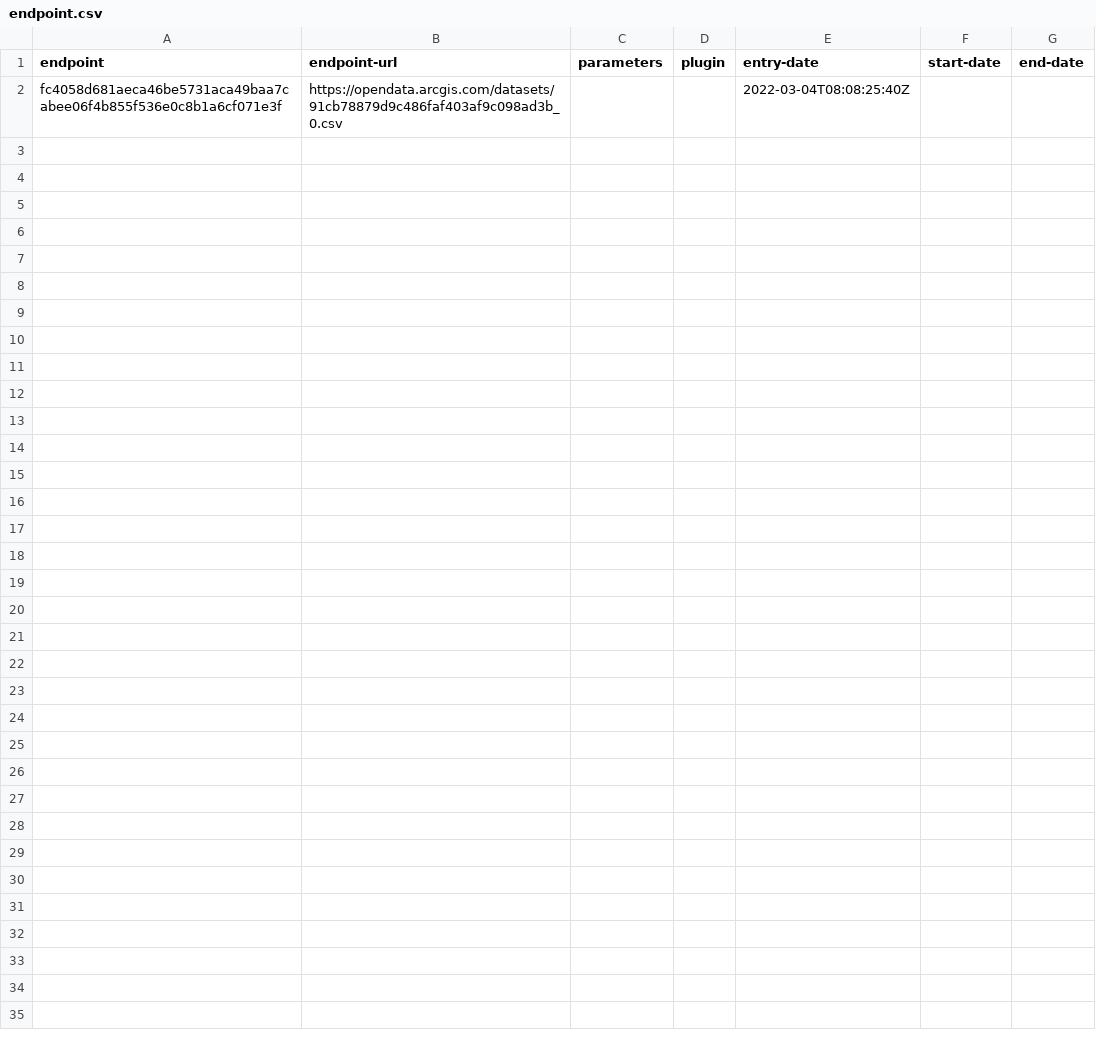
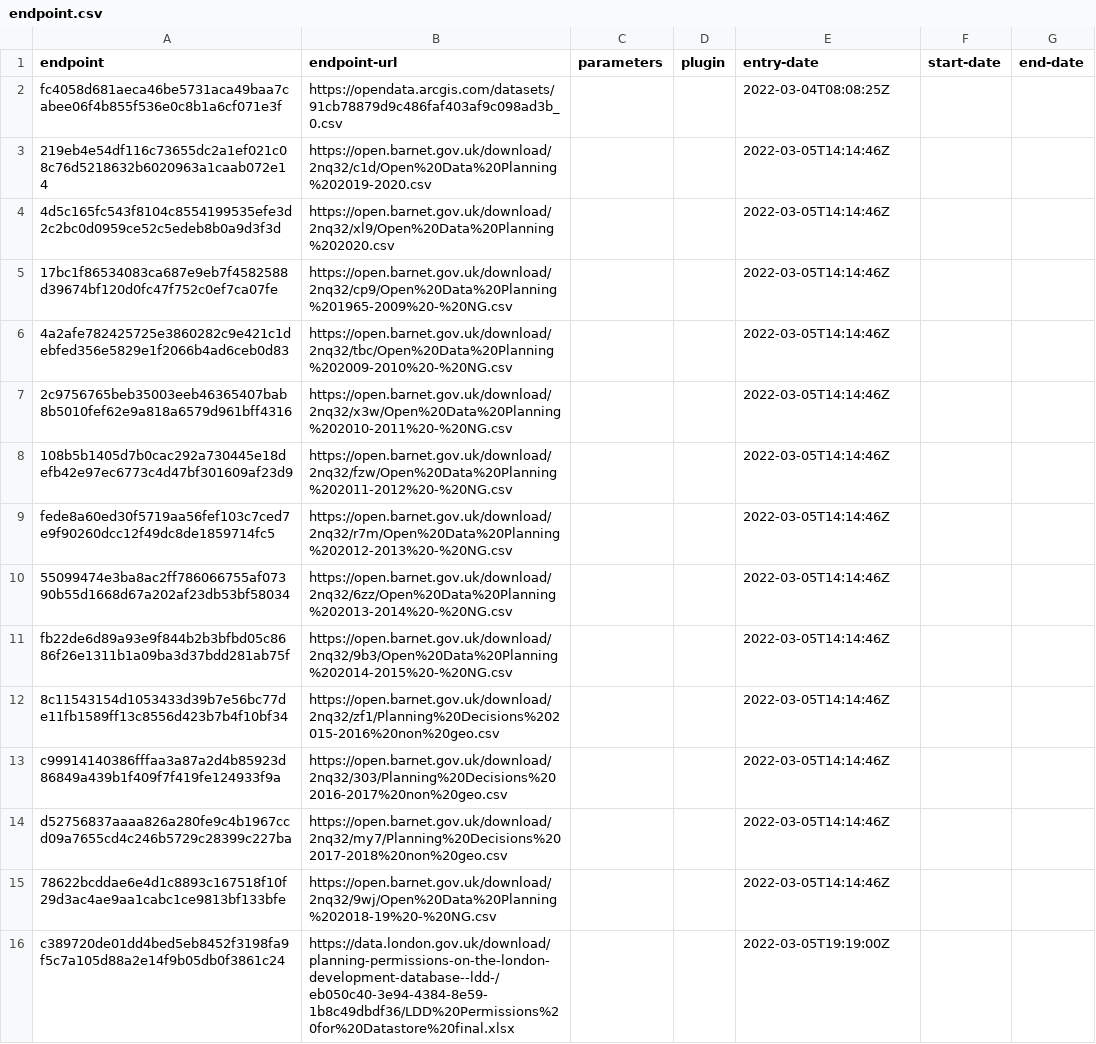
Before and after one commit to digital-land/planning-application-collection, a CSV file: collection/endpoint.csv, drawn as a sheet.

```diff
--- a/collection/endpoint.csv
+++ b/collection/endpoint.csv
@@ -1,2 +1,16 @@
 endpoint,endpoint-url,parameters,plugin,entry-date,start-date,end-date
-fc4058d681aeca46be5731aca49baa7cabee06f4b855f536e0c8b1a6cf071e3f,https://opendata.arcgis.com/datasets/91cb78879d9c486faf403af9c098ad3b_0.csv,,,2022-03-04T08:08:25:40Z,,
+fc4058d681aeca46be5731aca49baa7cabee06f4b855f536e0c8b1a6cf071e3f,https://opendata.arcgis.com/datasets/91cb78879d9c486faf403af9c098ad3b_0.csv,,,2022-03-04T08:08:25Z,,
+219eb4e54df116c73655dc2a1ef021c08c76d5218632b6020963a1caab072e14,https://open.barnet.gov.uk/download/2nq32/c1d/Open%20Data%20Planning%202019-2020.csv,,,2022-03-05T14:14:46Z,,
+4d5c165fc543f8104c8554199535efe3d2c2bc0d0959ce52c5edeb8b0a9d3f3d,https://open.barnet.gov.uk/download/2nq32/xl9/Open%20Data%20Planning%202020.csv,,,2022-03-05T14:14:46Z,,
+17bc1f86534083ca687e9eb7f4582588d39674bf120d0fc47f752c0ef7ca07fe,https://open.barnet.gov.uk/download/2nq32/cp9/Open%20Data%20Planning%201965-2009%20-%20NG.csv,,,2022-03-05T14:14:46Z,,
+4a2afe782425725e3860282c9e421c1debfed356e5829e1f2066b4ad6ceb0d83,https://open.barnet.gov.uk/download/2nq32/tbc/Open%20Data%20Planning%202009-2010%20-%20NG.csv,,,2022-03-05T14:14:46Z,,
+2c9756765beb35003eeb46365407bab8b5010fef62e9a818a6579d961bff4316,https://open.barnet.gov.uk/download/2nq32/x3w/Open%20Data%20Planning%202010-2011%20-%20NG.csv,,,2022-03-05T14:14:46Z,,
+108b5b1405d7b0cac292a730445e18defb42e97ec6773c4d47bf301609af23d9,https://open.barnet.gov.uk/download/2nq32/fzw/Open%20Data%20Planning%202011-2012%20-%20NG.csv,,,2022-03-05T14:14:46Z,,
+fede8a60ed30f5719aa56fef103c7ced7e9f90260dcc12f49dc8de1859714fc5,https://open.barnet.gov.uk/download/2nq32/r7m/Open%20Data%20Planning%202012-2013%20-%20NG.csv,,,2022-03-05T14:14:46Z,,
+55099474e3ba8ac2ff786066755af07390b55d1668d67a202af23db53bf58034,https://open.barnet.gov.uk/download/2nq32/6zz/Open%20Data%20Planning%202013-2014%20-%20NG.csv,,,2022-03-05T14:14:46Z,,
+fb22de6d89a93e9f844b2b3bfbd05c8686f26e1311b1a09ba3d37bdd281ab75f,https://open.barnet.gov.uk/download/2nq32/9b3/Open%20Data%20Planning%202014-2015%20-%20NG.csv,,,2022-03-05T14:14:46Z,,
+8c11543154d1053433d39b7e56bc77de11fb1589ff13c8556d423b7b4f10bf34,https://open.barnet.gov.uk/download/2nq32/zf1/Planning%20Decisions%202015-2016%20non%20geo.csv,,,2022-03-05T14:14:46Z,,
+c99914140386fffaa3a87a2d4b85923d86849a439b1f409f7f419fe124933f9a,https://open.barnet.gov.uk/download/2nq32/303/Planning%20Decisions%202016-2017%20non%20geo.csv,,,2022-03-05T14:14:46Z,,
+d52756837aaaa826a280fe9c4b1967ccd09a7655cd4c246b5729c28399c227ba,https://open.barnet.gov.uk/download/2nq32/my7/Planning%20Decisions%202017-2018%20non%20geo.csv,,,2022-03-05T14:14:46Z,,
+78622bcddae6e4d1c8893c167518f10f29d3ac4ae9aa1cabc1ce9813bf133bfe,https://open.barnet.gov.uk/download/2nq32/9wj/Open%20Data%20Planning%202018-19%20-%20NG.csv,,,2022-03-05T14:14:46Z,,
+c389720de01dd4bed5eb8452f3198fa9f5c7a105d88a2e14f9b05db0f3861c24,https://data.london.gov.uk/download/planning-permissions-on-the-london-development-database--ldd-/eb050c40-3e94-4384-8e59-1b8c49dbdf36/LDD%20Permissions%20for%20Datastore%20final.xlsx,,,2022-03-05T19:19:00Z,,
```
Also changed, not shown: collection/source.csv.
